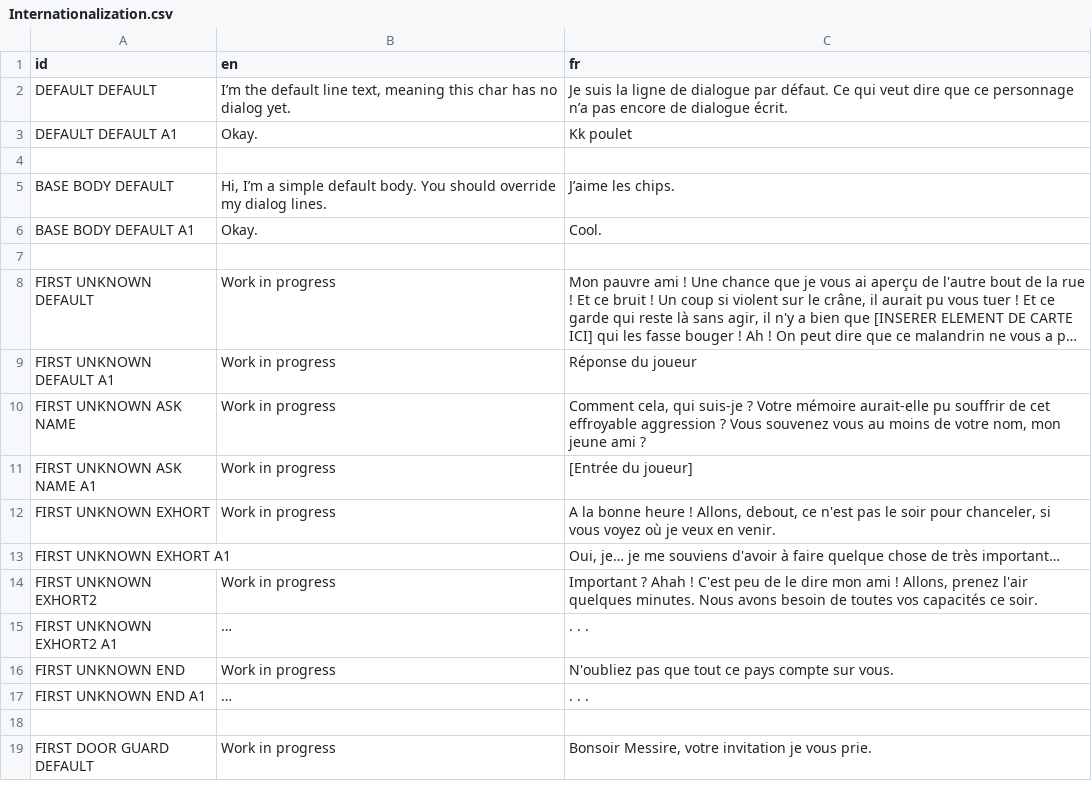
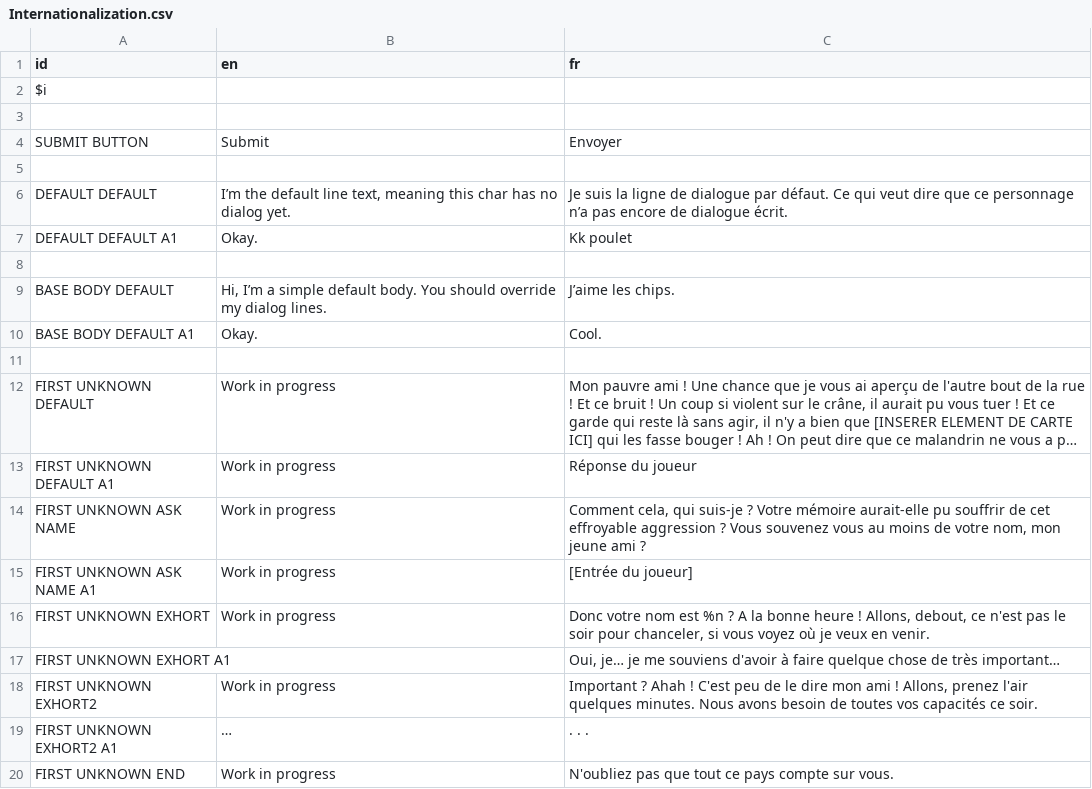
Before and after one commit to DualWielding/1GAM-November, a CSV file: Game/GeneralData/Internationalization.csv, drawn as a sheet; only a part is shown; the shorter side is filled out with more unchanged rows; long unchanged cells end in ….

```diff
--- a/Game/GeneralData/Internationalization.csv
+++ b/Game/GeneralData/Internationalization.csv
@@ -1,2 +1,6 @@
 id,en,fr
+$i,,
+,,
+SUBMIT BUTTON,Submit,Envoyer
+,,
 DEFAULT DEFAULT,"I’m the default line text, meaning this char has no dialog yet.",Je suis la ligne de dialogue par défaut. Ce qui veut dire que ce personnage n’a pas encore de dialogue écrit.
@@ -11,3 +15,3 @@ FIRST UNKNOWN ASK NAME,Work in progress,"Comment cela, qui suis-je ? Votre mémo
 FIRST UNKNOWN ASK NAME A1,Work in progress,[Entrée du joueur]
-FIRST UNKNOWN EXHORT,Work in progress,"A la bonne heure ! Allons, debout, ce n'est pas le soir pour chanceler, si vous voyez où je veux en venir."
+FIRST UNKNOWN EXHORT,Work in progress,"Donc votre nom est %n ? A la bonne heure ! Allons, debout, ce n'est pas le soir pour chanceler, si vous voyez où je veux en venir."
 FIRST UNKNOWN EXHORT A1,,"Oui, je… je me souviens d'avoir à faire quelque chose de très important…"
```
Also changed, not shown: 10 other files.
